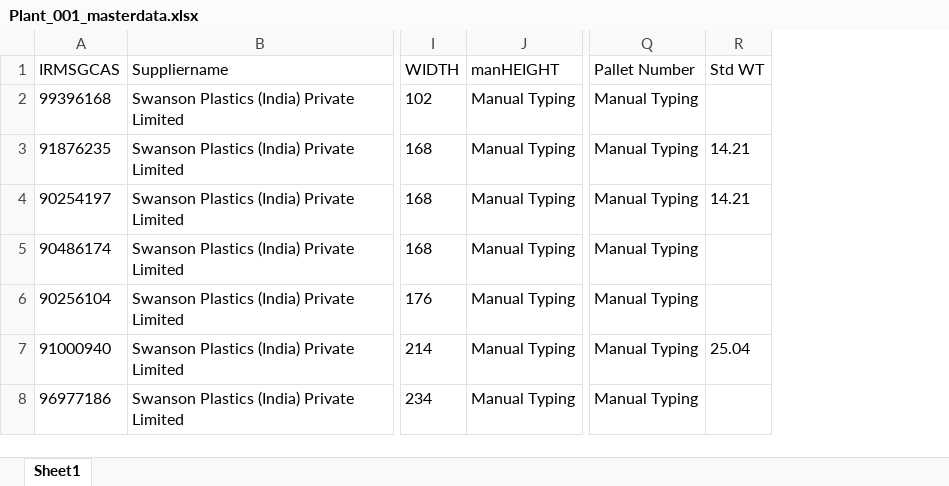
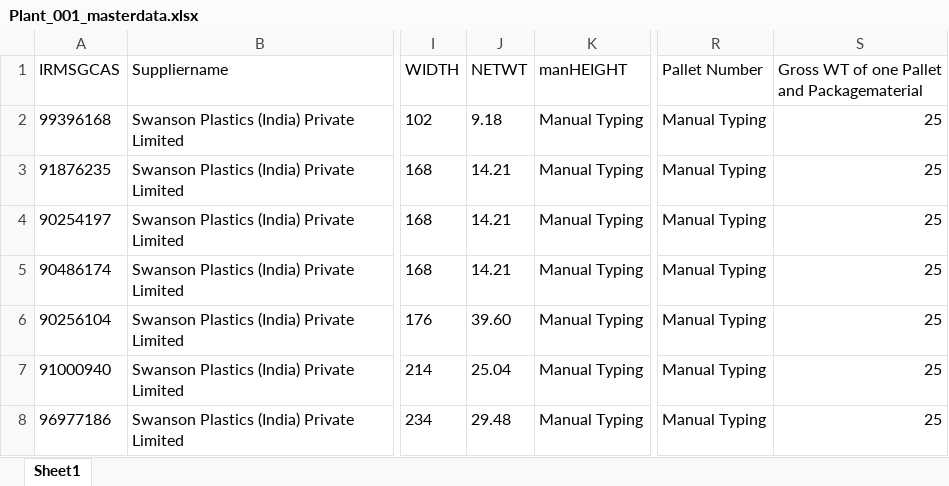
Before and after one commit to surajupatil24/GreenInkTechnologies-SWANSON, an Excel workbook: routes/Plant_001_masterdata.xlsx, sheet Sheet1, drawn as a sheet; only a part is shown, gaps mark what is left out; values as stored, in another font and other column widths than the file's, no borders; removed rows and columns are numbered as before the commit, all else as after; the diff names each change by its address in the sheet, - before the commit and + after, or states it on an @@ line.

```diff
--- a/routes/Plant_001_masterdata.xlsx (sheet Sheet1)
+++ b/routes/Plant_001_masterdata.xlsx (sheet Sheet1)
+column J (NETWT), rows 2-8: 9.18 | 14.21 | 14.21 | 14.21 | 39.60 | 25.04 | 29.48
-column R (Std WT), rows 3-7: 14.21 | 14.21 |  |  | 25.04
+column S, rows 1-8: Gross WT of one Pallet and Packagematerial | 25 | 25 | 25 | 25 | 25 | 25 | 25
```
Also changed, not shown: 4 other files.
